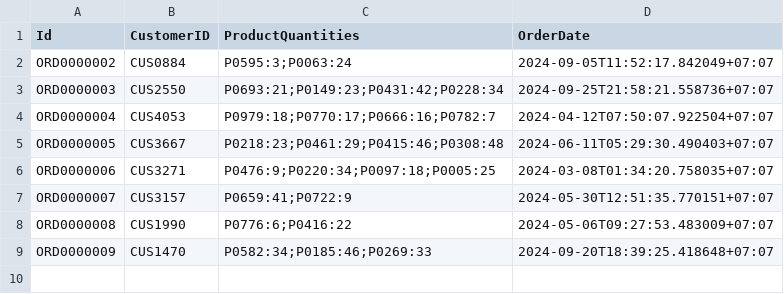
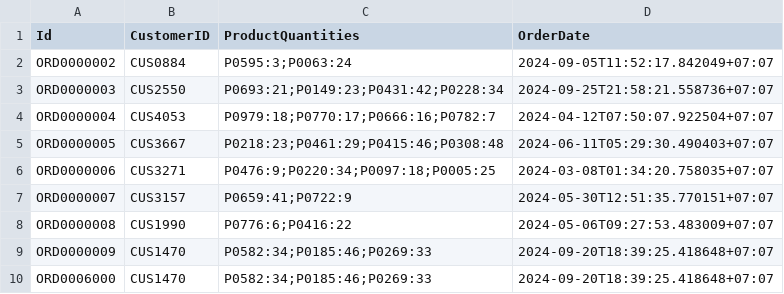
Before and after one commit to Duc-PA02/ConsologApp, a CSV file: ProcessingFolder/InputFolder/orders.delete.csv, drawn as a sheet; the diff names each change by its address in the sheet, - before the commit and + after, or states it on an @@ line.

```diff
--- a/ProcessingFolder/InputFolder/orders.delete.csv
+++ b/ProcessingFolder/InputFolder/orders.delete.csv
+row 10: ORD0006000 | CUS1470 | P0582:34;P0185:46;P0269:33 | 2024-09-20T18:39:25.418648+07:07
```
Also changed, not shown: ProcessingFolder/InputFolder/customers.delete.csv, ProcessingFolder/InputFolder/customers.edit.csv, 14 other files.
